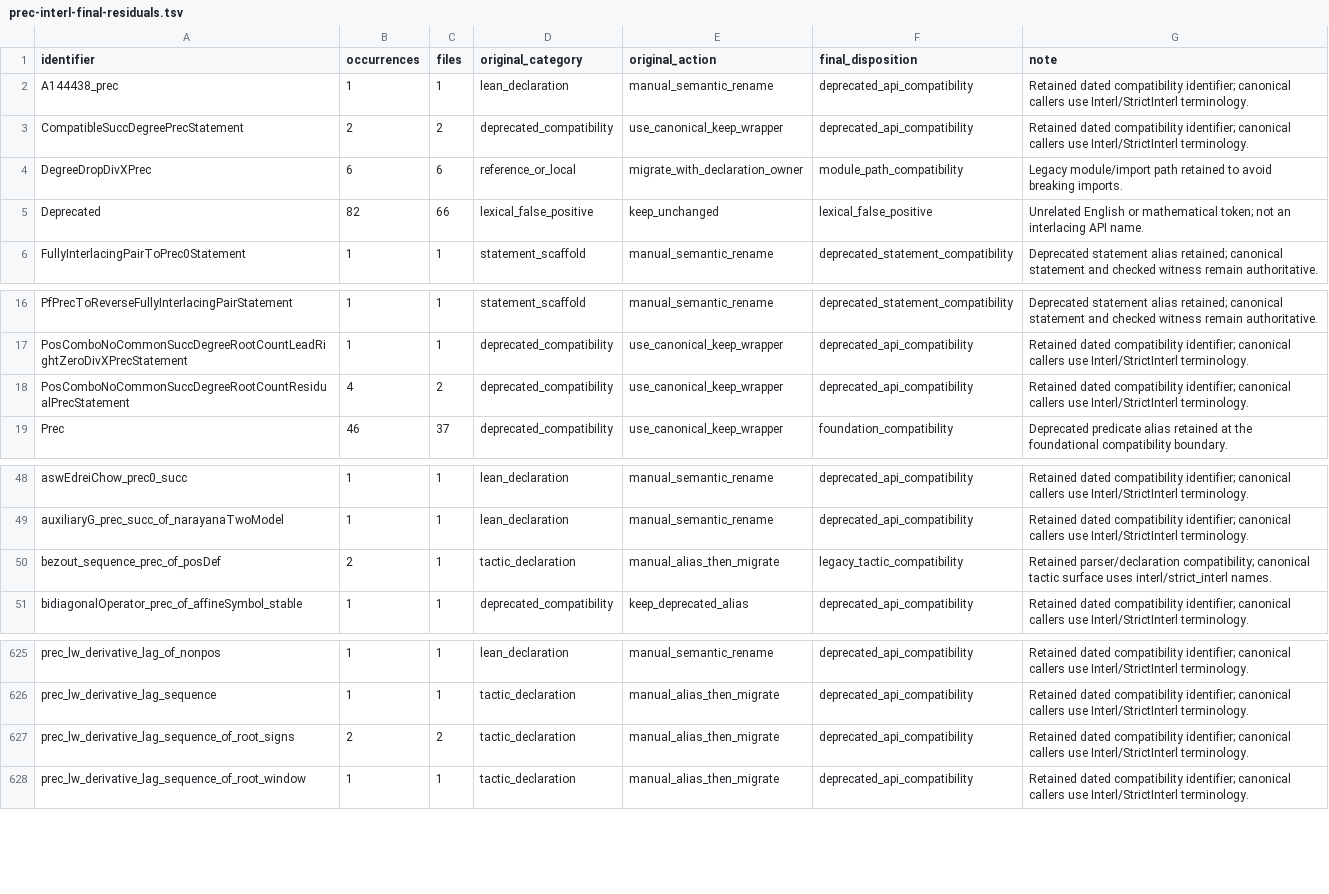
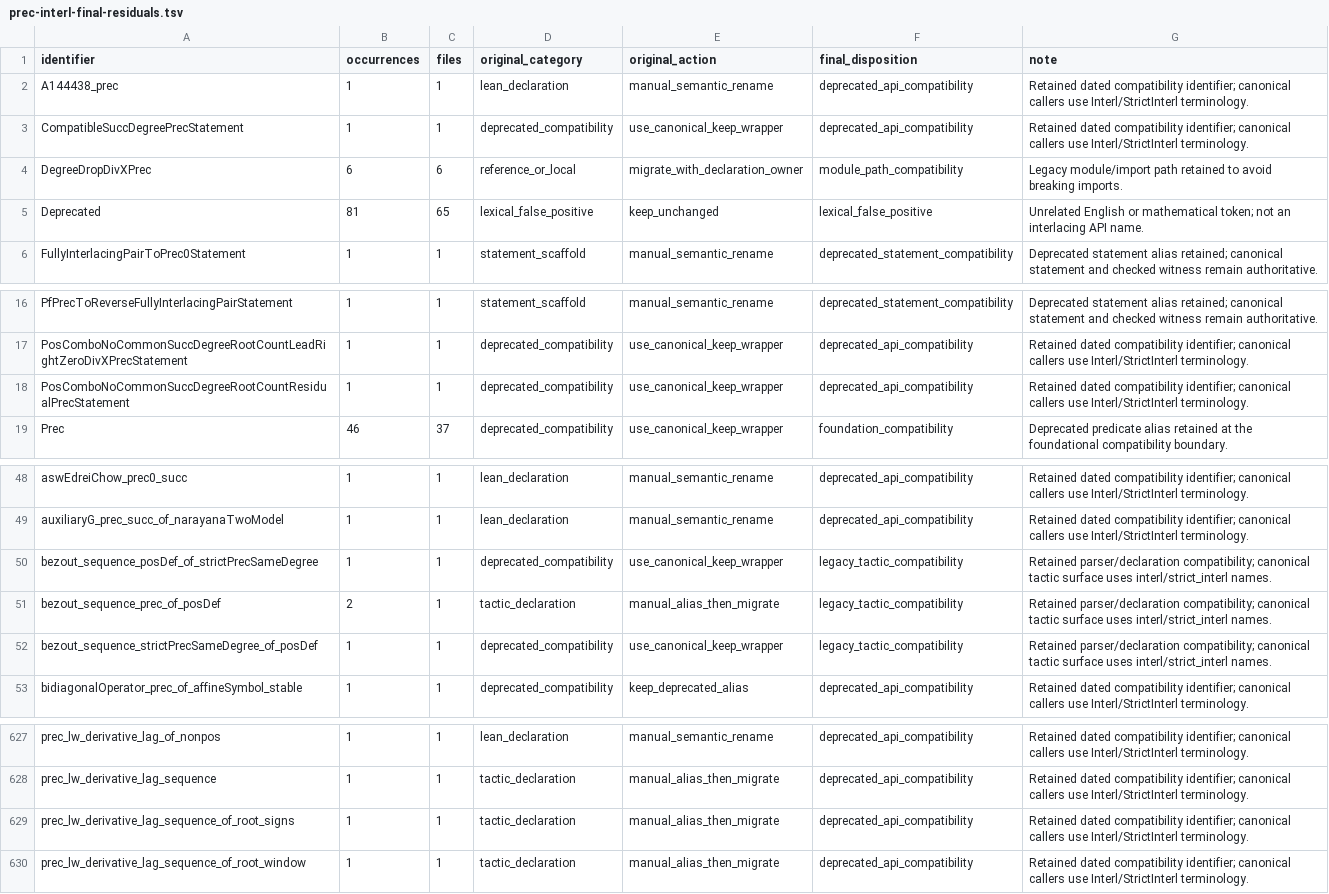
Before and after one commit to PerAlexandersson/RealRooted, a TSV file: suggestions/prec-interl-final-residuals.tsv, drawn as a sheet; only a part is shown, gaps mark what is left out.

Commit message:
fix: validate completed Prec migration

```diff
--- a/suggestions/prec-interl-final-residuals.tsv
+++ b/suggestions/prec-interl-final-residuals.tsv
@@ -2,5 +2,5 @@ identifier	occurrences	files	original_category	original_action	final_disposition
 A144438_prec	1	1	lean_declaration	manual_semantic_rename	deprecated_api_compatibility	Retained dated compatibility identifier; canonical callers use Interl/StrictInterl terminology.
-CompatibleSuccDegreePrecStatement	2	2	deprecated_compatibility	use_canonical_keep_wrapper	deprecated_api_compatibility	Retained dated compatibility identifier; canonical callers use Interl/StrictInterl terminology.
+CompatibleSuccDegreePrecStatement	1	1	deprecated_compatibility	use_canonical_keep_wrapper	deprecated_api_compatibility	Retained dated compatibility identifier; canonical callers use Interl/StrictInterl terminology.
 DegreeDropDivXPrec	6	6	reference_or_local	migrate_with_declaration_owner	module_path_compatibility	Legacy module/import path retained to avoid breaking imports.
-Deprecated	82	66	lexical_false_positive	keep_unchanged	lexical_false_positive	Unrelated English or mathematical token; not an interlacing API name.
+Deprecated	81	65	lexical_false_positive	keep_unchanged	lexical_false_positive	Unrelated English or mathematical token; not an interlacing API name.
 FullyInterlacingPairToPrec0Statement	1	1	statement_scaffold	manual_semantic_rename	deprecated_statement_compatibility	Deprecated statement alias retained; canonical statement and checked witness remain authoritative.
@@ -17,3 +17,3 @@ PfPrecToReverseFullyInterlacingPairStatement	1	1	statement_scaffold	manual_seman
 PosComboNoCommonSuccDegreeRootCountLeadRightZeroDivXPrecStatement	1	1	deprecated_compatibility	use_canonical_keep_wrapper	deprecated_api_compatibility	Retained dated compatibility identifier; canonical callers use Interl/StrictInterl terminology.
-PosComboNoCommonSuccDegreeRootCountResidualPrecStatement	4	2	deprecated_compatibility	use_canonical_keep_wrapper	deprecated_api_compatibility	Retained dated compatibility identifier; canonical callers use Interl/StrictInterl terminology.
+PosComboNoCommonSuccDegreeRootCountResidualPrecStatement	1	1	deprecated_compatibility	use_canonical_keep_wrapper	deprecated_api_compatibility	Retained dated compatibility identifier; canonical callers use Interl/StrictInterl terminology.
 Prec	46	37	deprecated_compatibility	use_canonical_keep_wrapper	foundation_compatibility	Deprecated predicate alias retained at the foundational compatibility boundary.
@@ -49,3 +49,5 @@ aswEdreiChow_prec0_succ	1	1	lean_declaration	manual_semantic_rename	deprecated_a
 auxiliaryG_prec_succ_of_narayanaTwoModel	1	1	lean_declaration	manual_semantic_rename	deprecated_api_compatibility	Retained dated compatibility identifier; canonical callers use Interl/StrictInterl terminology.
+bezout_sequence_posDef_of_strictPrecSameDegree	1	1	deprecated_compatibility	use_canonical_keep_wrapper	legacy_tactic_compatibility	Retained parser/declaration compatibility; canonical tactic surface uses interl/strict_interl names.
 bezout_sequence_prec_of_posDef	2	1	tactic_declaration	manual_alias_then_migrate	legacy_tactic_compatibility	Retained parser/declaration compatibility; canonical tactic surface uses interl/strict_interl names.
+bezout_sequence_strictPrecSameDegree_of_posDef	1	1	deprecated_compatibility	use_canonical_keep_wrapper	legacy_tactic_compatibility	Retained parser/declaration compatibility; canonical tactic surface uses interl/strict_interl names.
 bidiagonalOperator_prec_of_affineSymbol_stable	1	1	deprecated_compatibility	keep_deprecated_alias	deprecated_api_compatibility	Retained dated compatibility identifier; canonical callers use Interl/StrictInterl terminology.
@@ -626,3 +628,3 @@ prec_lw_derivative_lag_of_nonpos	1	1	lean_declaration	manual_semantic_rename	dep
 prec_lw_derivative_lag_sequence	1	1	tactic_declaration	manual_alias_then_migrate	deprecated_api_compatibility	Retained dated compatibility identifier; canonical callers use Interl/StrictInterl terminology.
-prec_lw_derivative_lag_sequence_of_root_signs	2	2	tactic_declaration	manual_alias_then_migrate	deprecated_api_compatibility	Retained dated compatibility identifier; canonical callers use Interl/StrictInterl terminology.
+prec_lw_derivative_lag_sequence_of_root_signs	1	1	tactic_declaration	manual_alias_then_migrate	deprecated_api_compatibility	Retained dated compatibility identifier; canonical callers use Interl/StrictInterl terminology.
 prec_lw_derivative_lag_sequence_of_root_window	1	1	tactic_declaration	manual_alias_then_migrate	deprecated_api_compatibility	Retained dated compatibility identifier; canonical callers use Interl/StrictInterl terminology.
```
Also changed, not shown: 29 other files.
